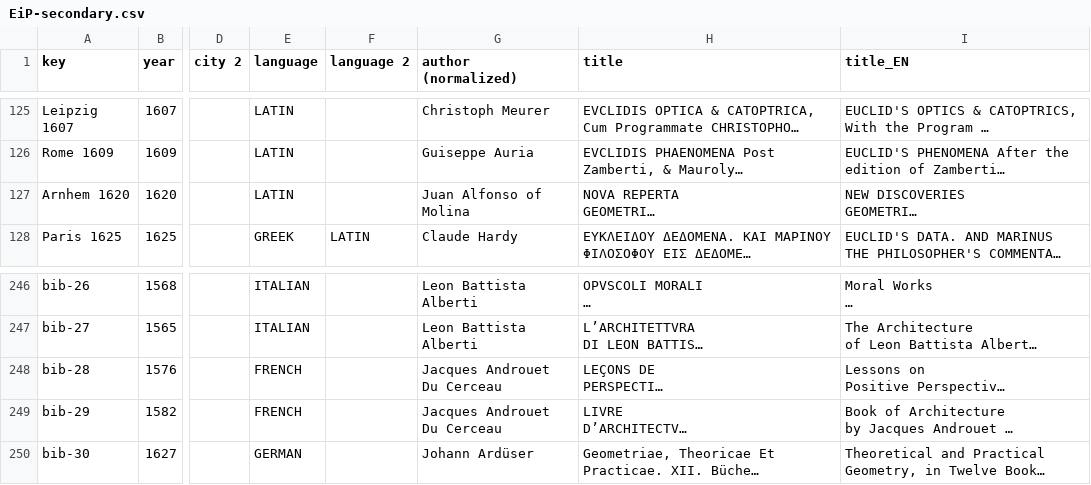
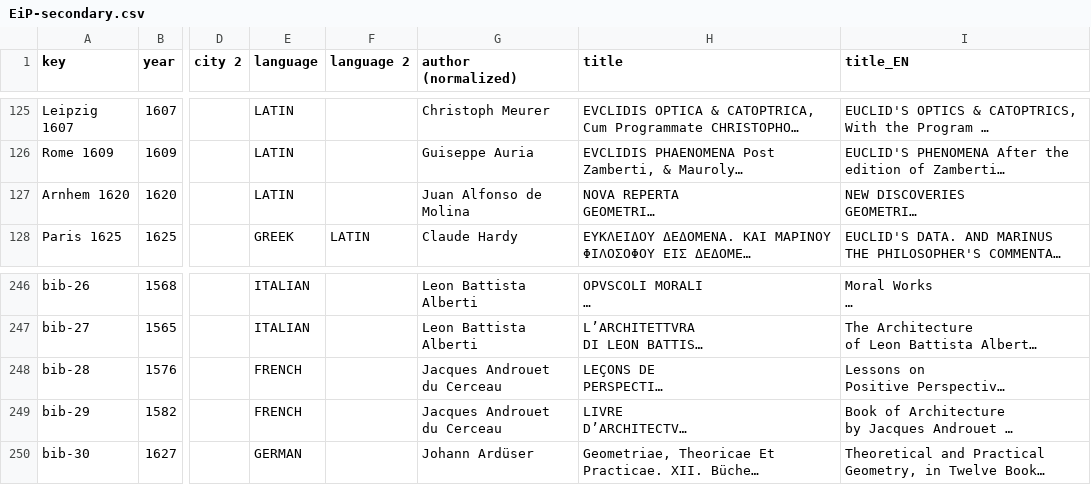
Before and after one commit to ReallyLiri/elements-title-pages, a CSV file: public/docs/EiP-secondary.csv, drawn as a sheet; only a part is shown, gaps mark what is left out; long unchanged cells end in …; the diff names each change by its address in the sheet, - before the commit and + after, or states it on an @@ line.

```diff
--- a/public/docs/EiP-secondary.csv
+++ b/public/docs/EiP-secondary.csv
-G127 (author (normalized)): Juan Alfonso of Molina
+G127 (author (normalized)): Juan Alfonso de Molina
-G248:G249 (author (normalized)): Jacques Androuet Du Cerceau
+G248:G249 (author (normalized)): Jacques Androuet du Cerceau
```
Also changed, not shown: public/docs/EiP.csv, 6 other files.
